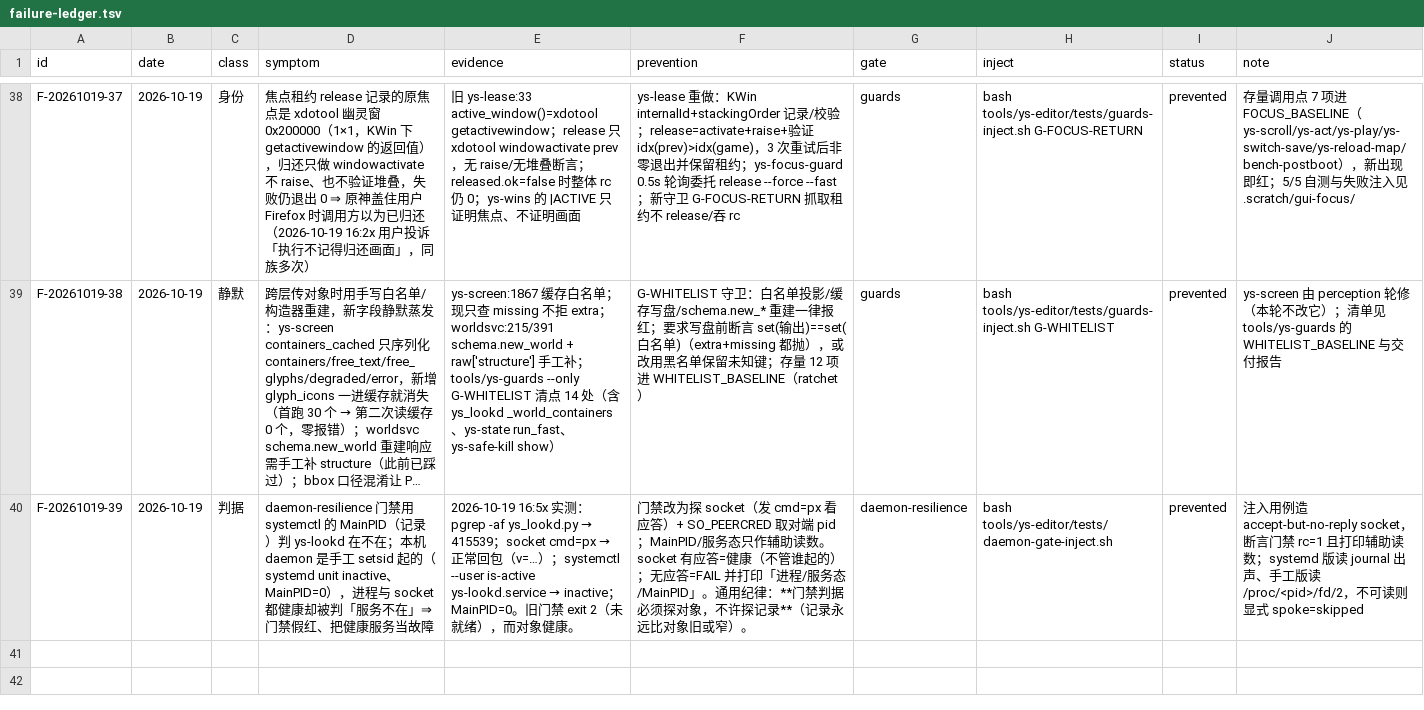
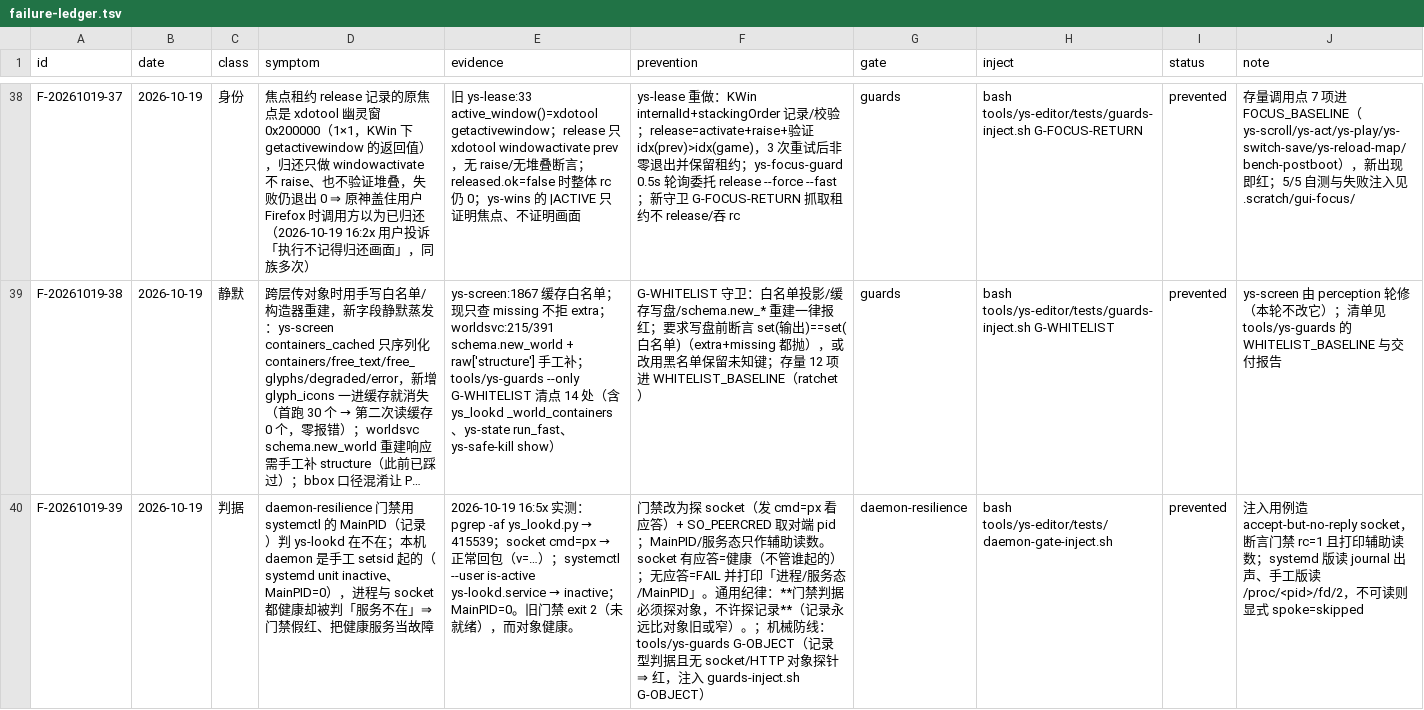
Before and after one commit to TheTouYu/genshin-ts, a TSV file: docs/maintenance/failure-ledger.tsv, drawn as a sheet; only a part is shown, gaps mark what is left out; long unchanged cells end in …; the diff names each change by its address in the sheet, - before the commit and + after, or states it on an @@ line.

Commit message:
G-OBJECT 守卫：门禁判健康必须探对象（socket/HTTP），MainPID/is-active/pidfile 只能辅助；daemon-resilience 辅助读数区分 alive/dead × missing/no-answer

```diff
--- a/docs/maintenance/failure-ledger.tsv
+++ b/docs/maintenance/failure-ledger.tsv
-F40 (prevention): …或窄）。
+F40 (prevention): …或窄）。；机械防线：tools/ys-guards G-OBJECT（记录型判据且无 socket/HTTP 对象探针 ⇒ 红，注入 guards-inject.sh G-OBJECT）
```
Also changed, not shown: 3 other files.
